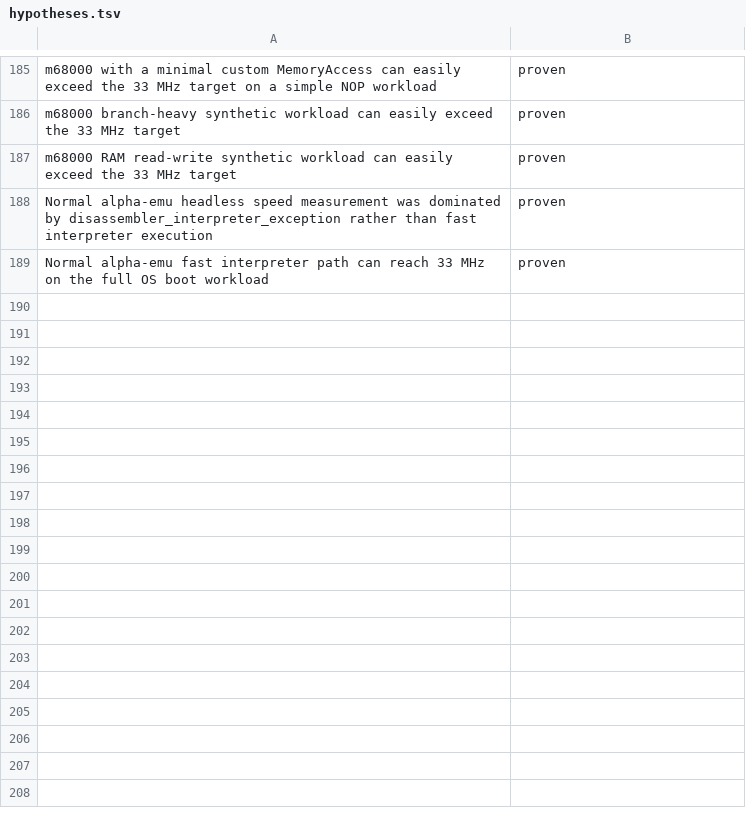
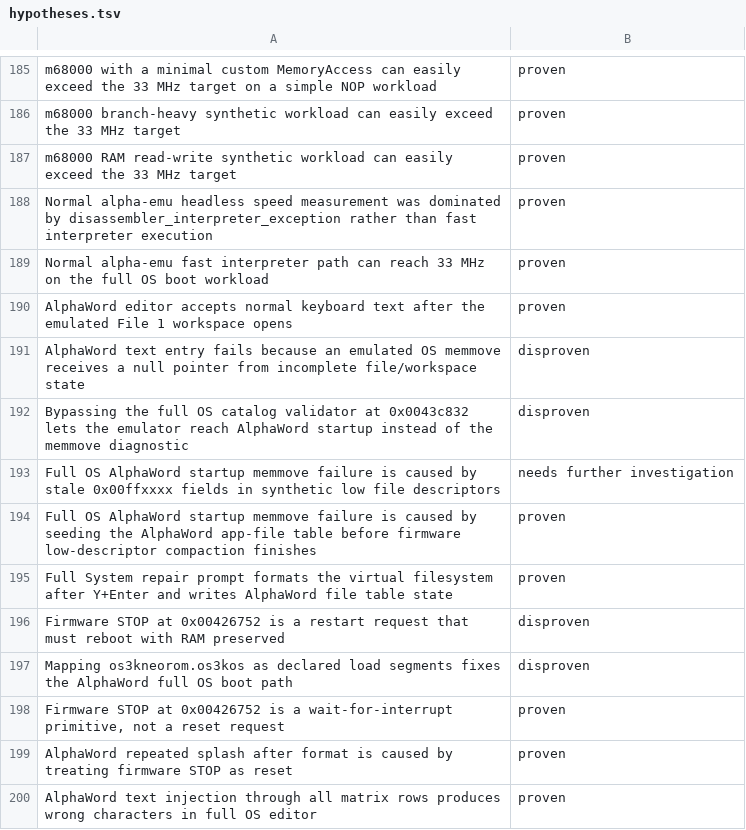
Before and after one commit to ioma8/neo-re, a TSV file: hypotheses.tsv, drawn as a sheet; only a part is shown, gaps mark what is left out; the diff names each change by its address in the sheet, - before the commit and + after, or states it on an @@ line.

Commit message:
Make AlphaWord filesystem format firmware-owned

```diff
--- a/hypotheses.tsv
+++ b/hypotheses.tsv
+row 190: AlphaWord editor accepts normal keyboard text after the emulated File 1 workspace opens | proven
+row 191: AlphaWord text entry fails because an emulated OS memmove receives a null pointer from incomplete file/workspace state | disproven
+row 192: Bypassing the full OS catalog validator at 0x0043c832 lets the emulator reach AlphaWord startup instead of the memmove diagnostic | disproven
+row 193: Full OS AlphaWord startup memmove failure is caused by stale 0x00ffxxxx fields in synthetic low file descriptors | needs further investigation
+row 194: Full OS AlphaWord startup memmove failure is caused by seeding the AlphaWord app-file table before firmware low-descriptor compaction finishes | proven
+row 195: Full System repair prompt formats the virtual filesystem after Y+Enter and writes AlphaWord file table state | proven
+row 196: Firmware STOP at 0x00426752 is a restart request that must reboot with RAM preserved | disproven
+row 197: Mapping os3kneorom.os3kos as declared load segments fixes the AlphaWord full OS boot path | disproven
+row 198: Firmware STOP at 0x00426752 is a wait-for-interrupt primitive, not a reset request | proven
+row 199: AlphaWord repeated splash after format is caused by treating firmware STOP as reset | proven
+row 200: AlphaWord text injection through all matrix rows produces wrong characters in full OS editor | proven
```
Also changed, not shown: 5 other files.
